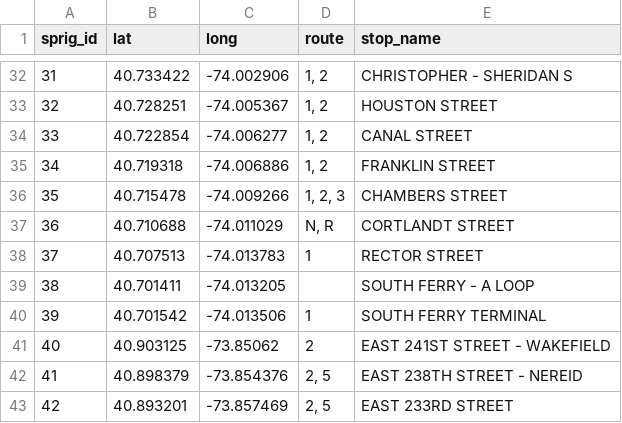
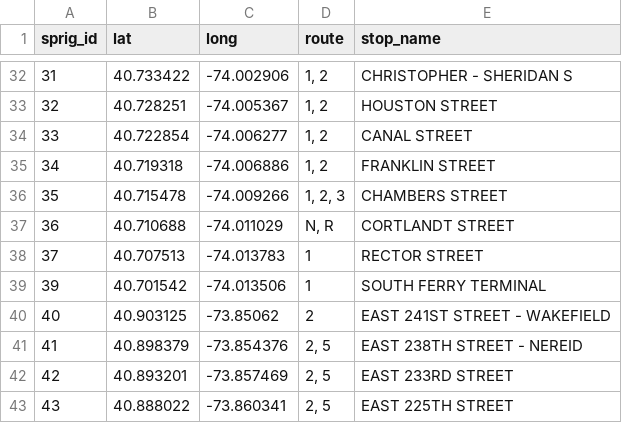
Before and after one commit to strohy1210/RailsOnRails, a CSV file: lib/tasks/stops.csv, drawn as a sheet; only a part is shown, gaps mark what is left out; the shorter side is filled out with more unchanged rows.

```diff
--- a/lib/tasks/stops.csv
+++ b/lib/tasks/stops.csv
@@ -38,3 +38,2 @@ sprig_id,lat,long,route,stop_name
 37,40.707513,-74.013783,1,RECTOR STREET
-38,40.701411,-74.013205,,SOUTH FERRY - A LOOP
 39,40.701542,-74.013506,1,SOUTH FERRY TERMINAL
```
Also changed, not shown: 7 other files.
